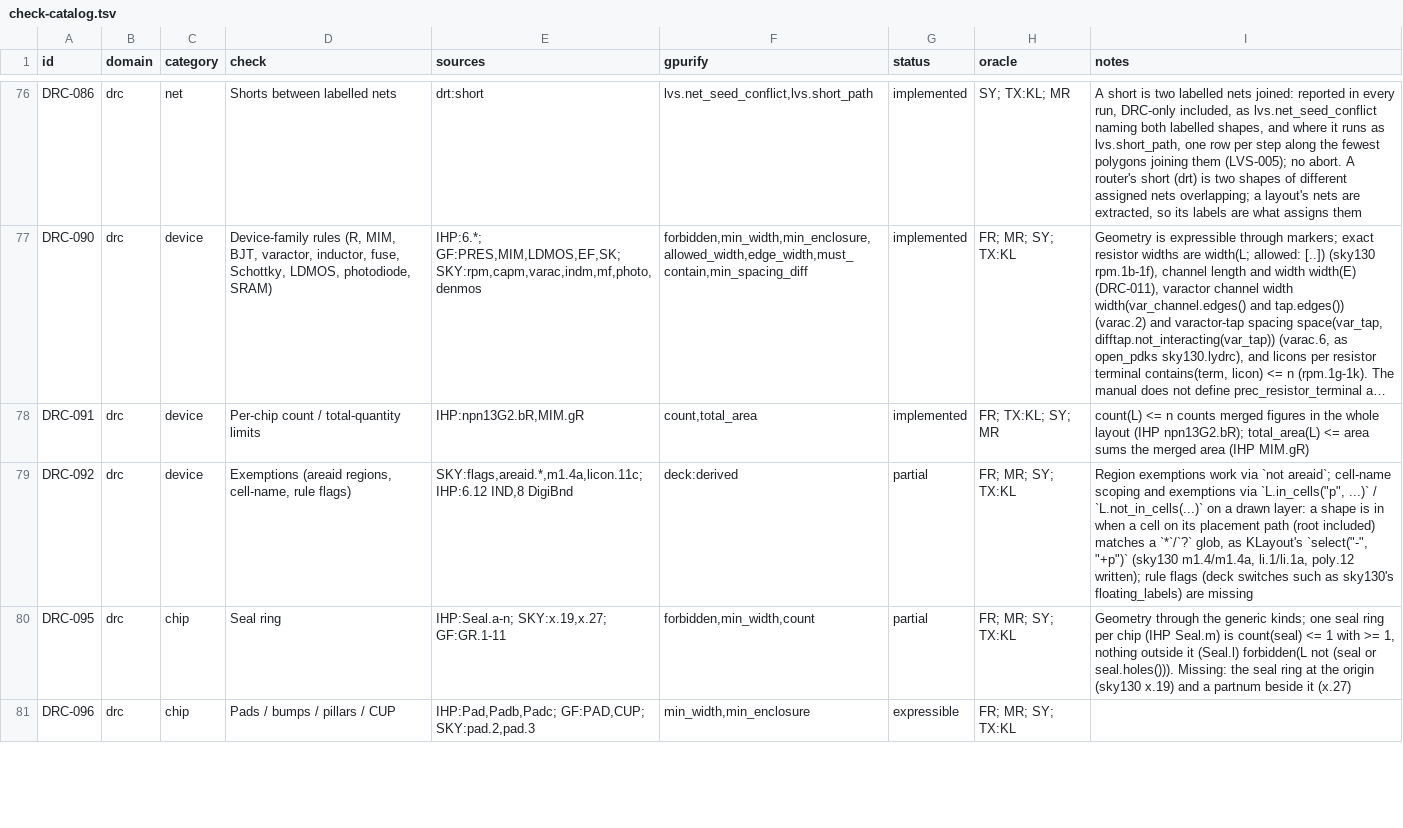
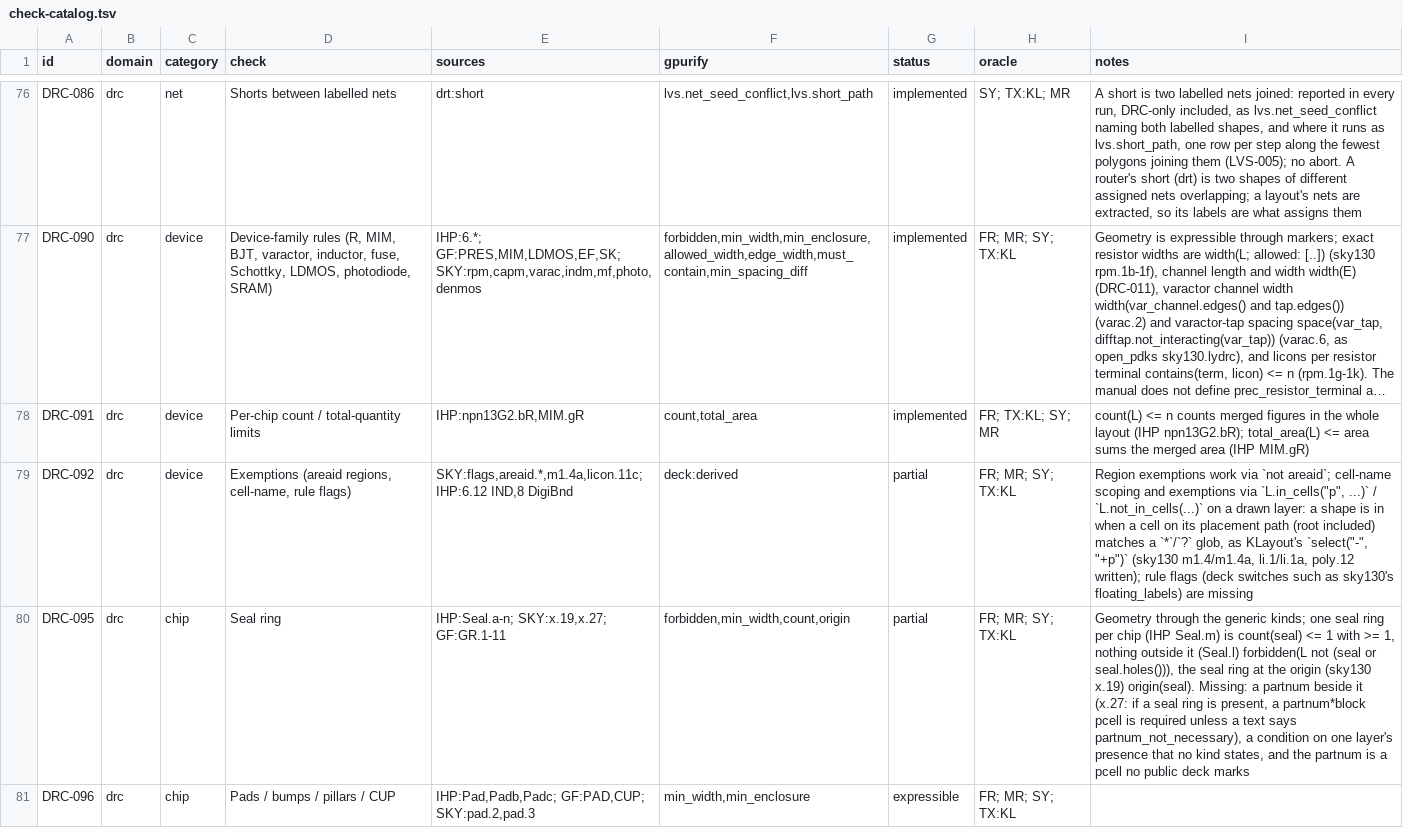
Before and after one commit to UW-ASIC/GPurify, a TSV file: docs/check-catalog.tsv, drawn as a sheet; only a part is shown, gaps mark what is left out; long unchanged cells end in …; the diff covers the shown part only.

Commit message:
drc: a layer whose box does not start at the origin is reported (X2)
DRC-095 (seal ring) and DRC-097 (frame and die rules) both listed
sky130 x.19, "Lower left corner of the seal ring should be at origin
i.e (0,0)", as missing: no kind reads a layer's absolute position.

New kind origin, deck `origin(L)`: the lower-left corner of the box of
every shape on L must be (0, 0); one finding at that corner measuring
its distance from the origin. Deck library parity (deck::rules::origin,
decompile, validate, twin test) and a KLayout mirror reading the
layer's bbox.

Tests: exhaustive origin/* : a 4000 square seal ring with a 100 wall
drawn from (0, 0), (1, 0), (0, -1) and (3, 4), each under the eight
symmetries about the origin. The rule is anchored on the origin, so
each placement's expectation is computed from the image of the ring's
box under that symmetry (its lower-left corner and that corner's
distance, 5 for 3, 4), not mapped with the layout; only the unturned
ring from the origin passes. Reading the first vertex or any other
corner of the box breaks the turned cases.

Catalog DRC-095 and DRC-097 gain origin; both stay partial (x.27's
partnum and the pcell rules x.26-x.27).

```diff
--- a/docs/check-catalog.tsv
+++ b/docs/check-catalog.tsv
@@ -79,3 +79,3 @@ DRC-091	drc	device	Per-chip count / total-quantity limits	IHP:npn13G2.bR,MIM.gR
 DRC-092	drc	device	Exemptions (areaid regions, cell-name, rule flags)	SKY:flags,areaid.*,m1.4a,licon.11c; IHP:6.12 IND,8 DigiBnd	deck:derived	partial	FR; MR; SY; TX:KL	Region exemptions work via `not areaid`; cell-name scoping and exemptions via `L.in_cells("p", ...)` / `L.not_in_cells(...)` on a drawn layer: a shape is in when a cell on its placement path (root included) matches a `*`/`?` glob, as KLayout's `select("-", "+p")` (sky130 m1.4/m1.4a, li.1/li.1a, poly.12 written); rule flags (deck switches such as sky130's floating_labels) are missing
-DRC-095	drc	chip	Seal ring	IHP:Seal.a-n; SKY:x.19,x.27; GF:GR.1-11	forbidden,min_width,count	partial	FR; MR; SY; TX:KL	Geometry through the generic kinds; one seal ring per chip (IHP Seal.m) is count(seal) <= 1 with >= 1, nothing outside it (Seal.l) forbidden(L not (seal or seal.holes())). Missing: the seal ring at the origin (sky130 x.19) and a partnum beside it (x.27)
+DRC-095	drc	chip	Seal ring	IHP:Seal.a-n; SKY:x.19,x.27; GF:GR.1-11	forbidden,min_width,count,origin	partial	FR; MR; SY; TX:KL	Geometry through the generic kinds; one seal ring per chip (IHP Seal.m) is count(seal) <= 1 with >= 1, nothing outside it (Seal.l) forbidden(L not (seal or seal.holes())), the seal ring at the origin (sky130 x.19) origin(seal). Missing: a partnum beside it (x.27: if a seal ring is present, a partnum*block pcell is required unless a text says partnum_not_necessary), a condition on one layer's presence that no kind states, and the partnum is a pcell no public deck marks
 DRC-096	drc	chip	Pads / bumps / pillars / CUP	IHP:Pad,Padb,Padc; GF:PAD,CUP; SKY:pad.2,pad.3	min_width,min_enclosure	expressible	FR; MR; SY; TX:KL	
```
Also changed, not shown: 2 edited cells elsewhere in this file, 12 other files.
